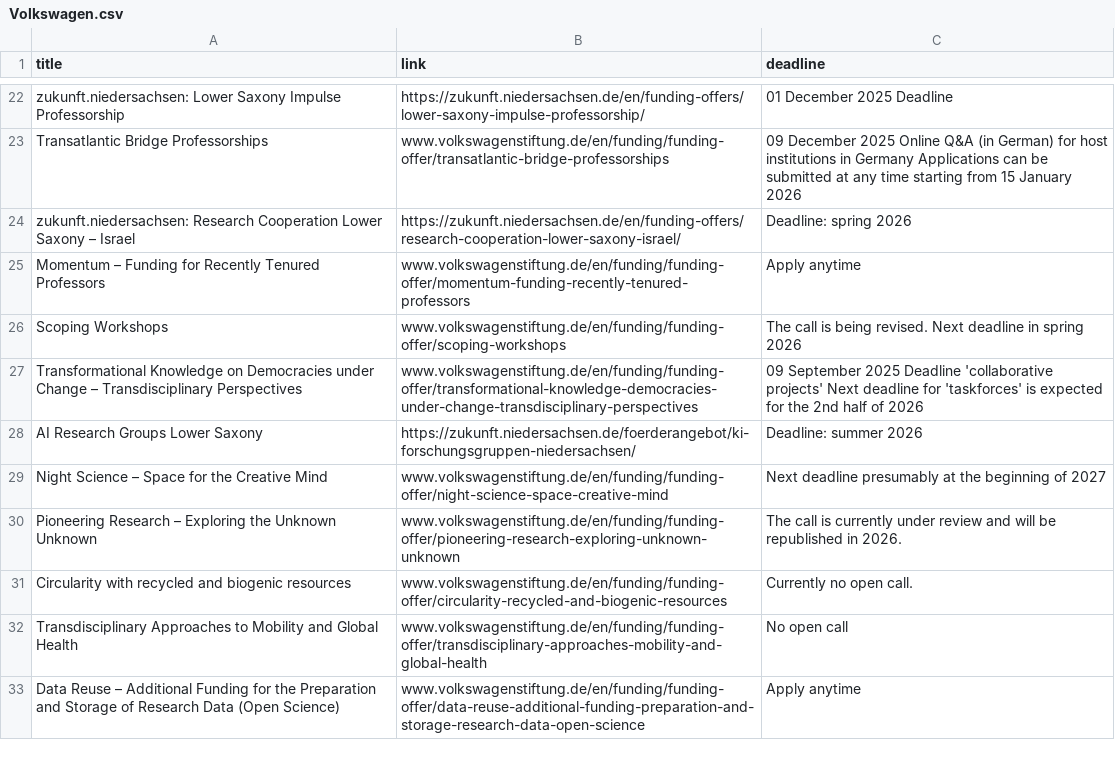
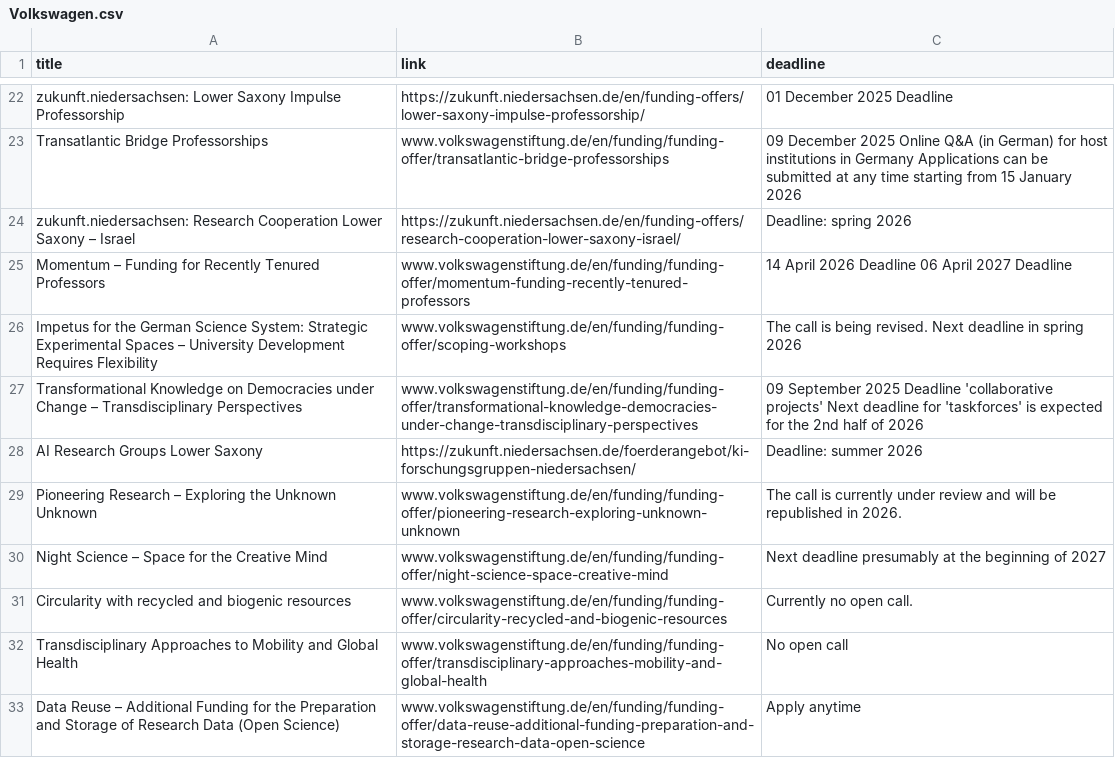
Before and after one commit to Global-Health-Engineering/grant-parser, a CSV file: results/Volkswagen.csv, drawn as a sheet; only a part is shown, gaps mark what is left out; the diff covers the shown part only.

```diff
--- a/results/Volkswagen.csv
+++ b/results/Volkswagen.csv
@@ -24,8 +24,8 @@ Transatlantic Bridge Professorships,www.volkswagenstiftung.de/en/funding/funding
 zukunft.niedersachsen: Research Cooperation Lower Saxony – Israel,https://zukunft.niedersachsen.de/en/funding-offers/research-cooperation-lower-saxony-israel/,Deadline: spring 2026
-Momentum – Funding for Recently Tenured Professors,www.volkswagenstiftung.de/en/funding/funding-offer/momentum-funding-recently-tenured-professors,Apply anytime
-Scoping Workshops,www.volkswagenstiftung.de/en/funding/funding-offer/scoping-workshops,The call is being revised. Next deadline in spring 2026
+Momentum – Funding for Recently Tenured Professors,www.volkswagenstiftung.de/en/funding/funding-offer/momentum-funding-recently-tenured-professors,14 April 2026 Deadline 06 April 2027 Deadline
+Impetus for the German Science System: Strategic Experimental Spaces – University Development Requires Flexibility,www.volkswagenstiftung.de/en/funding/funding-offer/scoping-workshops,The call is being revised. Next deadline in spring 2026
 Transformational Knowledge on Democracies under Change – Transdisciplinary Perspectives,www.volkswagenstiftung.de/en/funding/funding-offer/transformational-knowledge-democracies-under-change-transdisciplinary-perspectives,09 September 2025 Deadline 'collaborative projects' Next deadline for 'taskforces' is expected for the 2nd half of 2026
 AI Research Groups Lower Saxony,https://zukunft.niedersachsen.de/foerderangebot/ki-forschungsgruppen-niedersachsen/,Deadline: summer 2026
+Pioneering Research – Exploring the Unknown Unknown,www.volkswagenstiftung.de/en/funding/funding-offer/pioneering-research-exploring-unknown-unknown,The call is currently under review and will be republished in 2026.
 Night Science – Space for the Creative Mind,www.volkswagenstiftung.de/en/funding/funding-offer/night-science-space-creative-mind,Next deadline presumably at the beginning of 2027
-Pioneering Research – Exploring the Unknown Unknown,www.volkswagenstiftung.de/en/funding/funding-offer/pioneering-research-exploring-unknown-unknown,The call is currently under review and will be republished in 2026.
 Circularity with recycled and biogenic resources,www.volkswagenstiftung.de/en/funding/funding-offer/circularity-recycled-and-biogenic-resources,Currently no open call.
```
Also changed, not shown: 12 added rows, 2 removed rows and 2 moved rows elsewhere in this file, 3 other files.
